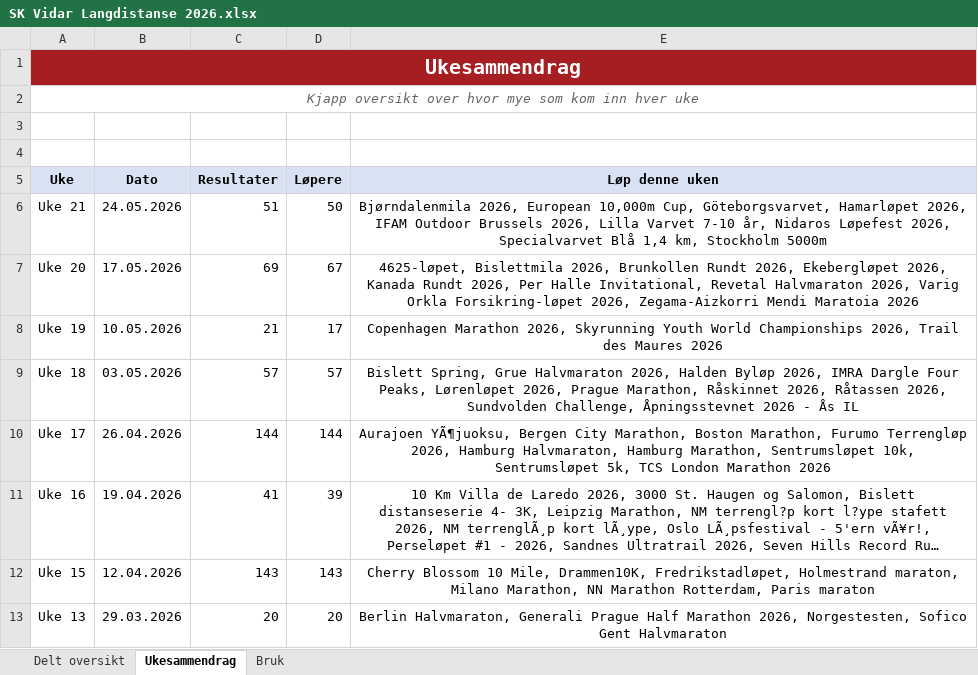
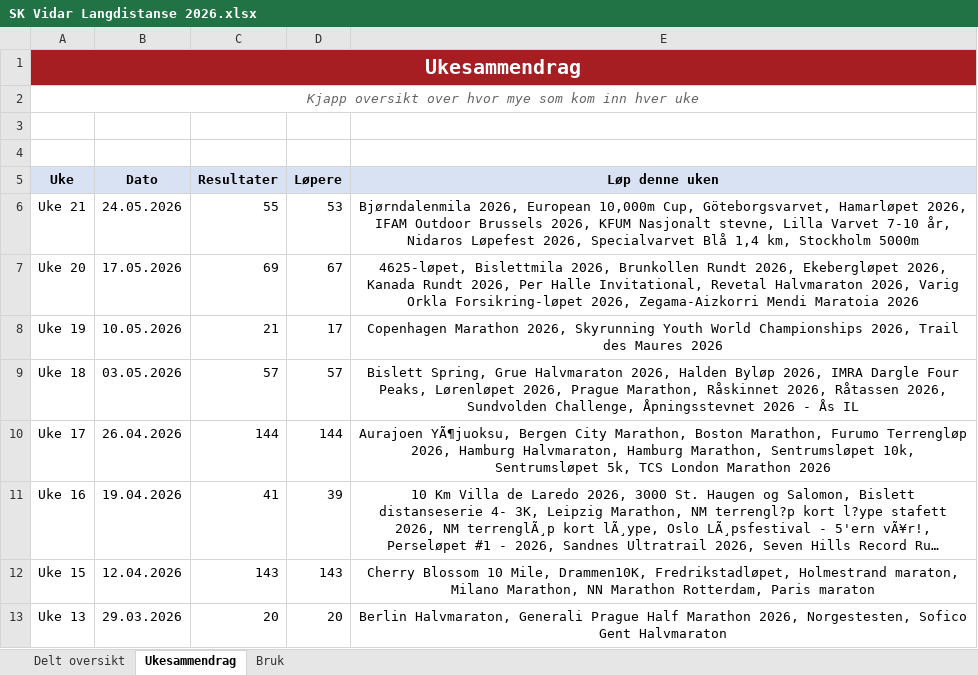
Before and after one commit to gustavByte/sk-vidar-2026-resultater, an Excel workbook: data/delt_oversikt/SK Vidar Langdistanse 2026.xlsx, sheet Ukesammendrag, drawn as a sheet; only a part is shown; long unchanged cells end in …; values as stored, in another font and other column widths than the file's, no borders; table styles not drawn; the diff names each change by its address in the sheet, - before the commit and + after, or states it on an @@ line.

Commit message:
Add KFUM Nasjonalt stevne results

```diff
--- a/data/delt_oversikt/SK Vidar Langdistanse 2026.xlsx (sheet Ukesammendrag)
+++ b/data/delt_oversikt/SK Vidar Langdistanse 2026.xlsx (sheet Ukesammendrag)
-C6 (Resultater): 51
+C6 (Resultater): 55
-D6 (Løpere): 50
+D6 (Løpere): 53
-E6 (Løp denne uken): …Brussels 2026, Lilla Varvet…
+E6 (Løp denne uken): …Brussels 2026, KFUM Nasjonalt stevne, Lilla Varvet…
```
Also changed, not shown: sheet Delt oversikt, 2 other files.
